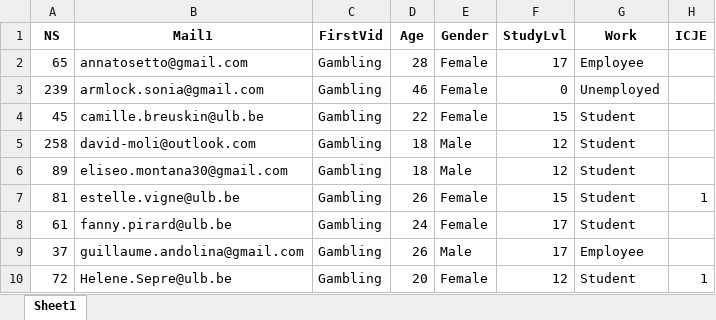
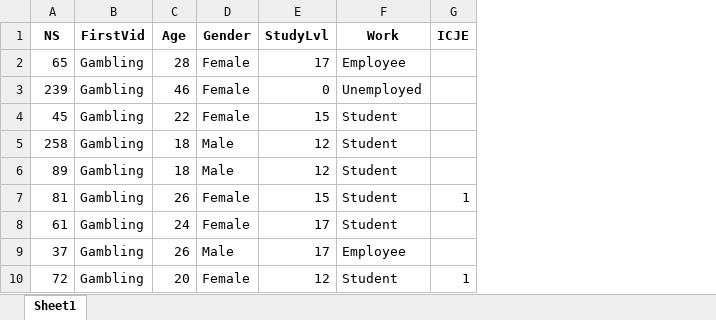
Before and after one commit to FWyckmans/OnlineDMGambling, an Excel workbook: Output/dTot.xlsx, sheet Sheet1, drawn as a sheet; only a part is shown; values as stored, in another font and other column widths than the file's, no borders; the diff names each change by its address in the sheet, - before the commit and + after, or states it on an @@ line.

```diff
--- a/Output/dTot.xlsx (sheet Sheet1)
+++ b/Output/dTot.xlsx (sheet Sheet1)
-column B (Mail1), rows 2-10: annatosetto@gmail.com | armlock.sonia@gmail.com | camille.breuskin@ulb.be | david-moli@outlook.com | eliseo.montana30@gmail.com | estelle.vigne@ulb.be | fanny.pirard@ulb.be | guillaume.andolina@gmail.com | Helene.Sepre@ulb.be
```
Also changed, not shown: 2 other files.
